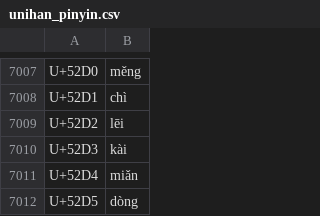
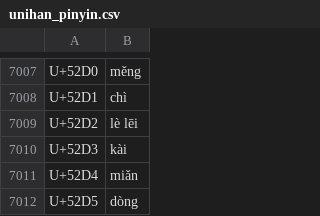
Before and after one commit to leechenhwa2/han-list, a CSV file: ref/unihan_pinyin.csv, drawn as a sheet; only a part is shown, gaps mark what is left out.

Commit message:
update le unihan_pinyin

```diff
--- a/ref/unihan_pinyin.csv
+++ b/ref/unihan_pinyin.csv
@@ -7008,3 +7008,3 @@ U+52D0	měng
 U+52D1	chì
-U+52D2	lēi
+U+52D2	lè lēi
 U+52D3	kài
```
